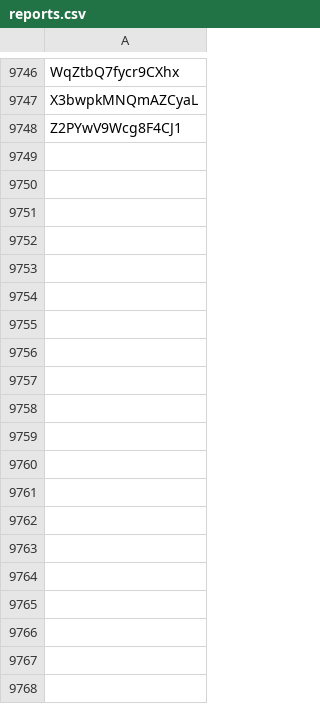
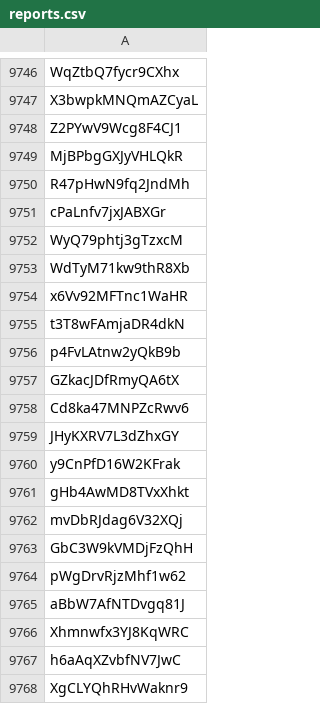
Before and after one commit to tangmingxing1988/wcl, a CSV file: data/reports.csv, drawn as a sheet; only a part is shown, gaps mark what is left out; the diff covers the shown part only; the diff names each change by its address in the sheet, - before the commit and + after, or states it on an @@ line.

```diff
--- a/data/reports.csv
+++ b/data/reports.csv
+row 9749: MjBPbgGXJyVHLQkR
+row 9750: R47pHwN9fq2JndMh
+row 9751: cPaLnfv7jxJABXGr
+row 9752: WyQ79phtj3gTzxcM
+row 9753: WdTyM71kw9thR8Xb
+row 9754: x6Vv92MFTnc1WaHR
+row 9755: t3T8wFAmjaDR4dkN
+row 9756: p4FvLAtnw2yQkB9b
+row 9757: GZkacJDfRmyQA6tX
+row 9758: Cd8ka47MNPZcRwv6
+row 9759: JHyKXRV7L3dZhxGY
+row 9760: y9CnPfD16W2KFrak
+row 9761: gHb4AwMD8TVxXhkt
+row 9762: mvDbRJdag6V32XQj
+row 9763: GbC3W9kVMDjFzQhH
+row 9764: pWgDrvRjzMhf1w62
+row 9765: aBbW7AfNTDvgq81J
+row 9766: Xhmnwfx3YJ8KqWRC
+row 9767: h6aAqXZvbfNV7JwC
+row 9768: XgCLYQhRHvWaknr9
```
Also changed, not shown: 142 added rows elsewhere in this file, 4 other files.
